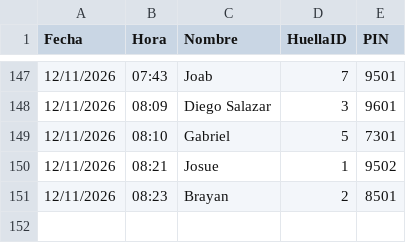
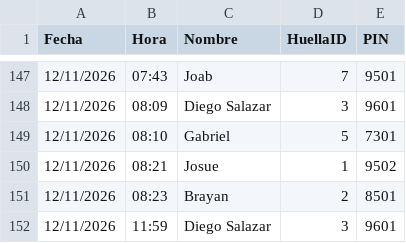
Before and after one commit to IMPLACOR/BIOMETRICO, a CSV file: registros.csv, drawn as a sheet; only a part is shown, gaps mark what is left out.

Commit message:
Actualizando registros desde ESP32

```diff
--- a/registros.csv
+++ b/registros.csv
@@ -151 +151,2 @@ Fecha,Hora,Nombre,HuellaID,PIN
 12/11/2026,08:23,Brayan,2,8501
+12/11/2026,11:59,Diego Salazar,3,9601
```
